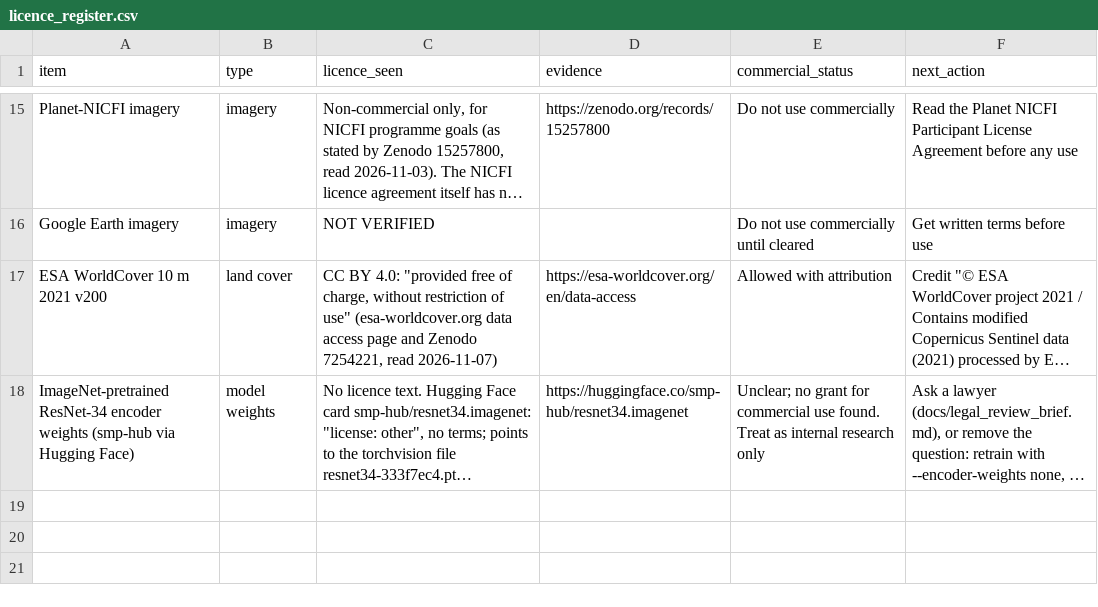
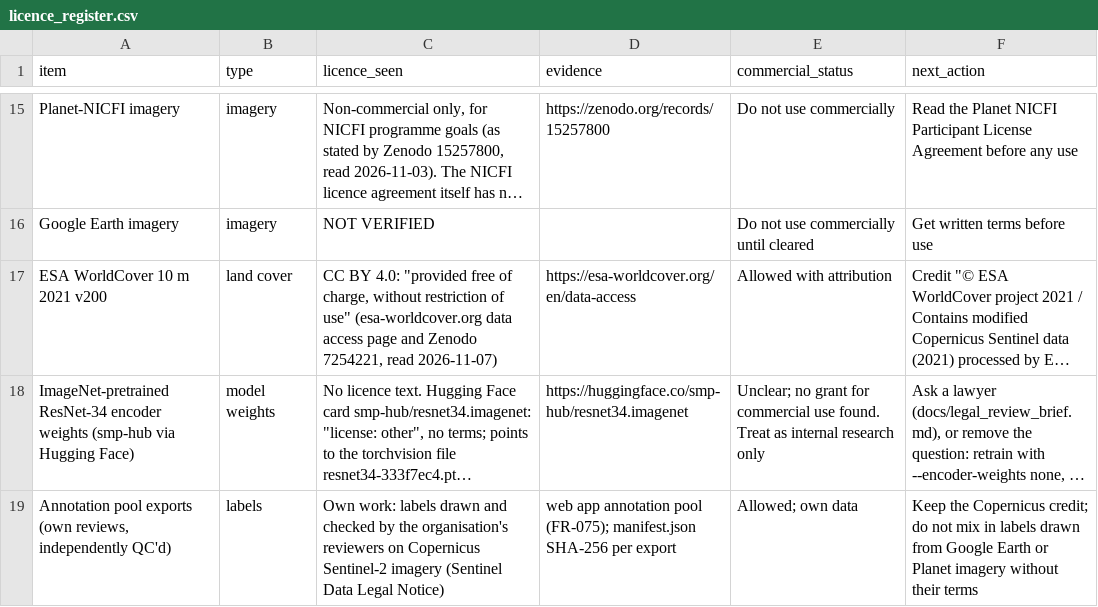
Before and after one commit to IamWheelze/Ajgems, a CSV file: docs/licence_register.csv, drawn as a sheet; only a part is shown, gaps mark what is left out; long unchanged cells end in …; the diff names each change by its address in the sheet, - before the commit and + after, or states it on an @@ line.

```diff
--- a/docs/licence_register.csv
+++ b/docs/licence_register.csv
+row 19: Annotation pool exports (own reviews, independently QC'd) | labels | Own work: labels drawn and checked by the organisation's reviewers on Copernicus Sentinel-2 imagery (Sentinel Data Legal Notice) | web app annotation pool (FR-075); manifest.json SHA-256 per export | Allowed; own data | Keep the Copernicus credit; do not mix in labels drawn from Google Earth or Planet imagery without their terms
```
Also changed, not shown: 4 other files.
